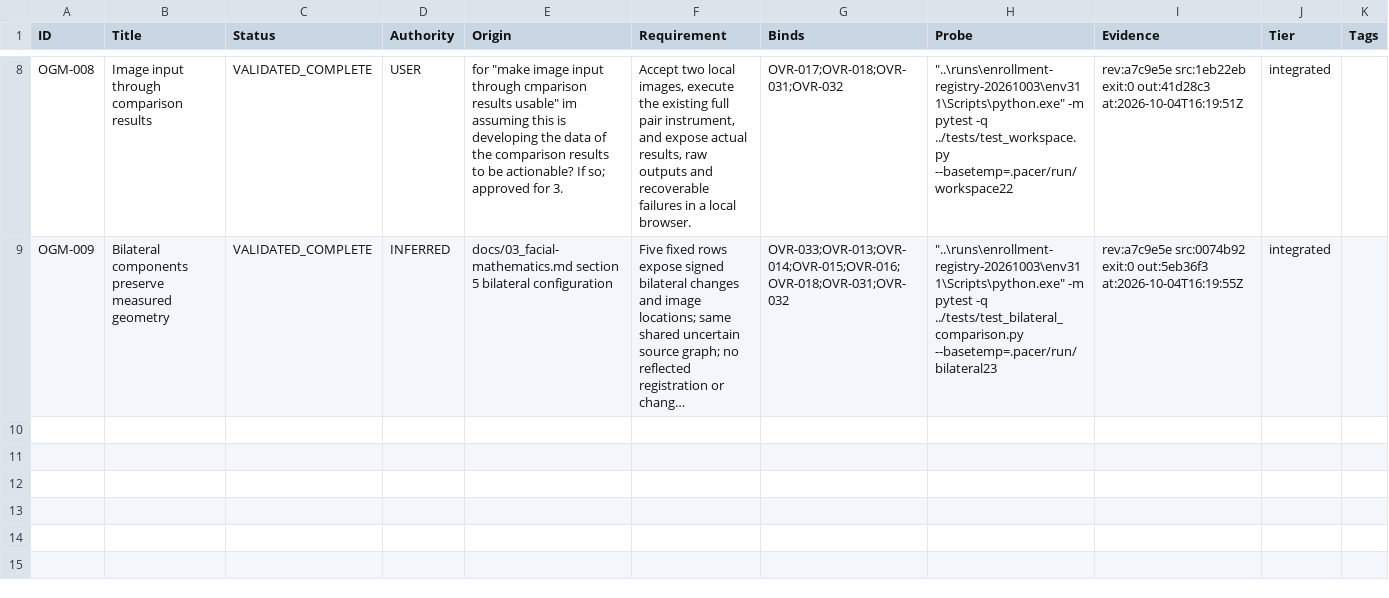
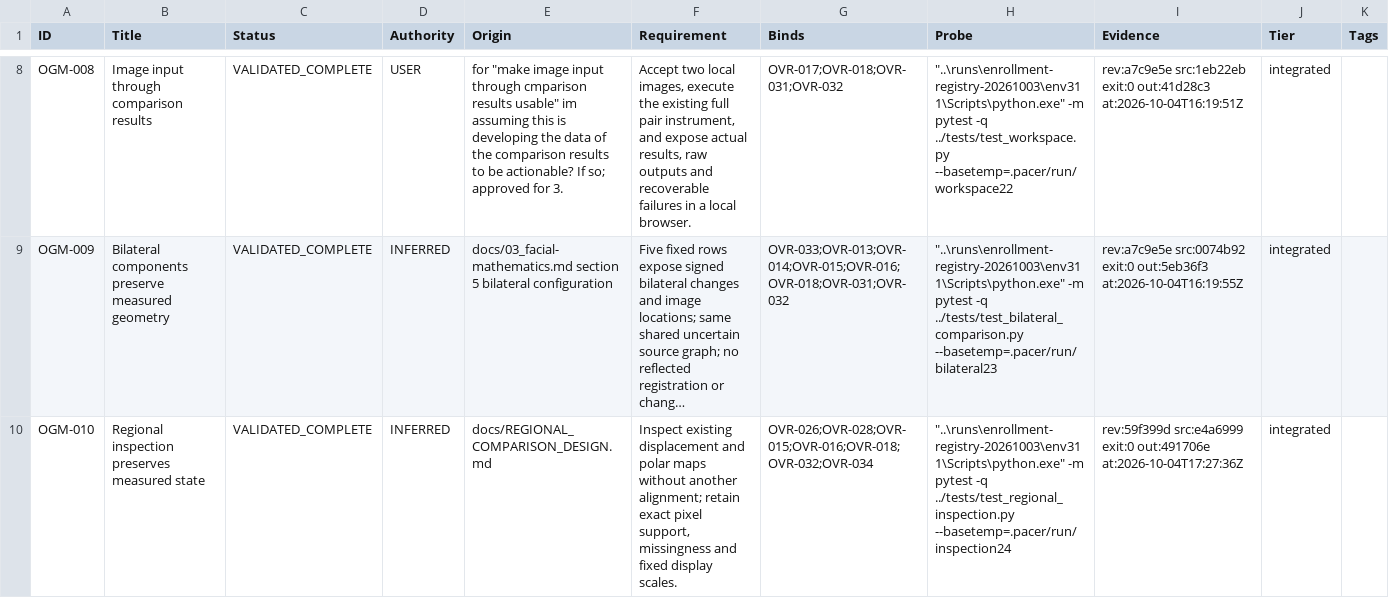
Before and after one commit to deadcoast/facemath, a CSV file: src/.pacer/organism.pacer.csv, drawn as a sheet; only a part is shown, gaps mark what is left out; long unchanged cells end in …; the diff names each change by its address in the sheet, - before the commit and + after, or states it on an @@ line.

Commit message:
Add regional displacement and deformation inspector

```diff
--- a/src/.pacer/organism.pacer.csv
+++ b/src/.pacer/organism.pacer.csv
+row 10: OGM-010 | Regional inspection preserves measured state | VALIDATED_COMPLETE | INFERRED | docs/REGIONAL_COMPARISON_DESIGN.md | Inspect existing displacement and polar maps without another alignment; retain exact pixel support, missingness and fixed display scales. | OVR-026;OVR-028;OVR-015;OVR-016;OVR-018;OVR-032;OVR-034 | "..\runs\enrollment-registry-20261003\env311\Scripts\python.exe" -m pytest -q ../tests/test_regional_inspection.py --basetemp=.pacer/run/inspection24 | rev:59f399d src:e4a6999 exit:0 out:491706e at:2026-10-04T17:27:36Z | integrated
```
Also changed, not shown: src/.pacer/decision.pacer.csv, src/.pacer/overlord.pacer.csv, 21 other files.
